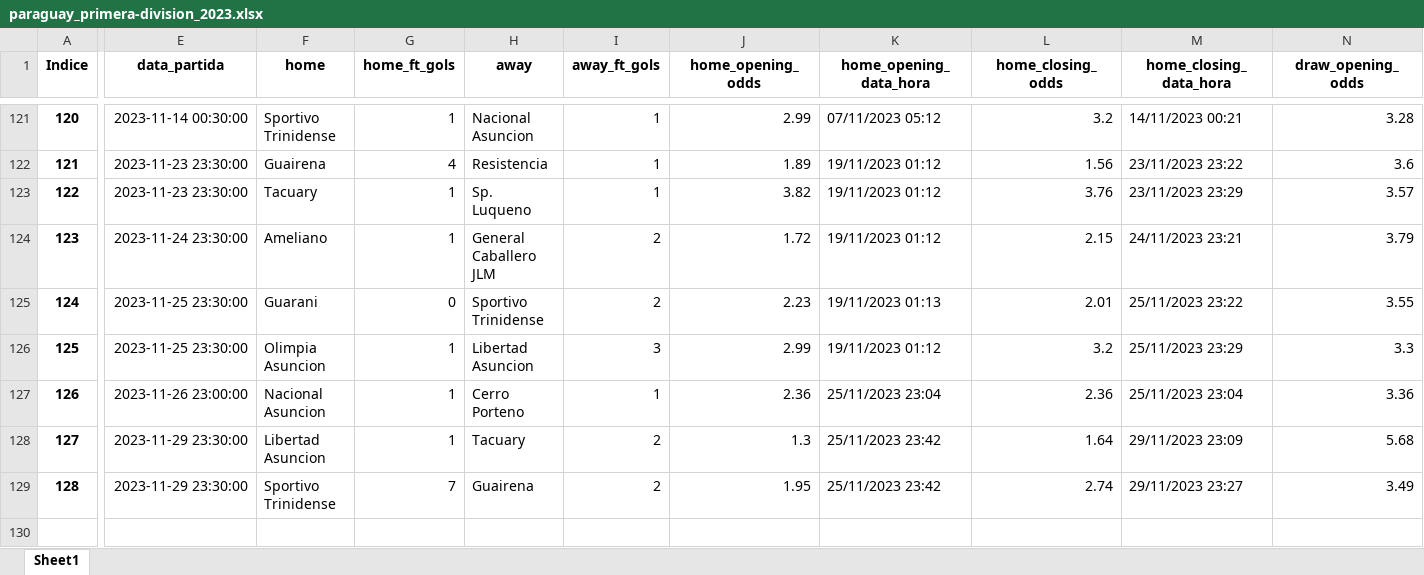
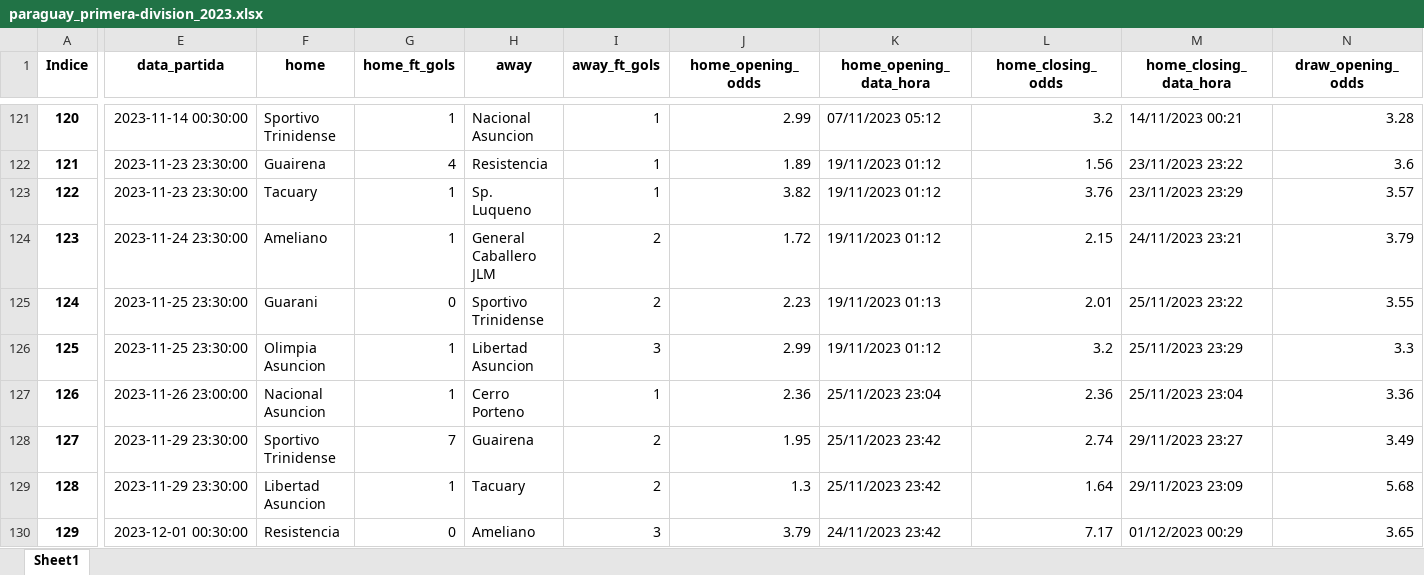
Before and after one commit to tarciziojrdf/poco, an Excel workbook: 2023/paraguay_primera-division_2023.xlsx, sheet Sheet1, drawn as a sheet; only a part is shown, gaps mark what is left out; values as stored, in another font and other column widths than the file's, no borders; addresses are those after the commit; rows hold the shown columns only; the diff covers the shown part only; the diff names each change by its address in the sheet, - before the commit and + after, or states it on an @@ line.

```diff
--- a/2023/paraguay_primera-division_2023.xlsx (sheet Sheet1)
+++ b/2023/paraguay_primera-division_2023.xlsx (sheet Sheet1)
+row 128: 127 | 2023-11-29 23:30:00 | Sportivo Trinidense | 7 | Guairena | 2 | 1.95 | 25/11/2023 23:42 | 2.74 | 29/11/2023 23:27 | 3.49
@@ column A (Indice) renumbered from row 129 down @@
-E130 (data_partida): 2023-11-29 23:30:00
+E130 (data_partida): 2023-12-01 00:30:00
-F130 (home): Sportivo Trinidense
+F130 (home): Resistencia
-G130 (home_ft_gols): 7
+G130 (home_ft_gols): 0
-H130 (away): Guairena
+H130 (away): Ameliano
-I130 (away_ft_gols): 2
+I130 (away_ft_gols): 3
-J130 (home_opening_odds): 1.95
+J130 (home_opening_odds): 3.79
-K130 (home_opening_data_hora): 25/11/2023 23:42
+K130 (home_opening_data_hora): 24/11/2023 23:42
-L130 (home_closing_odds): 2.74
+L130 (home_closing_odds): 7.17
-M130 (home_closing_data_hora): 29/11/2023 23:27
+M130 (home_closing_data_hora): 01/12/2023 00:29
-N130 (draw_opening_odds): 3.49
+N130 (draw_opening_odds): 3.65
```
Also changed, not shown: 8 edited cells elsewhere in this sheet, 2023/brazil_serie-a_2023.xlsx, 2023/colombia_primera-a_2023.xlsx.
